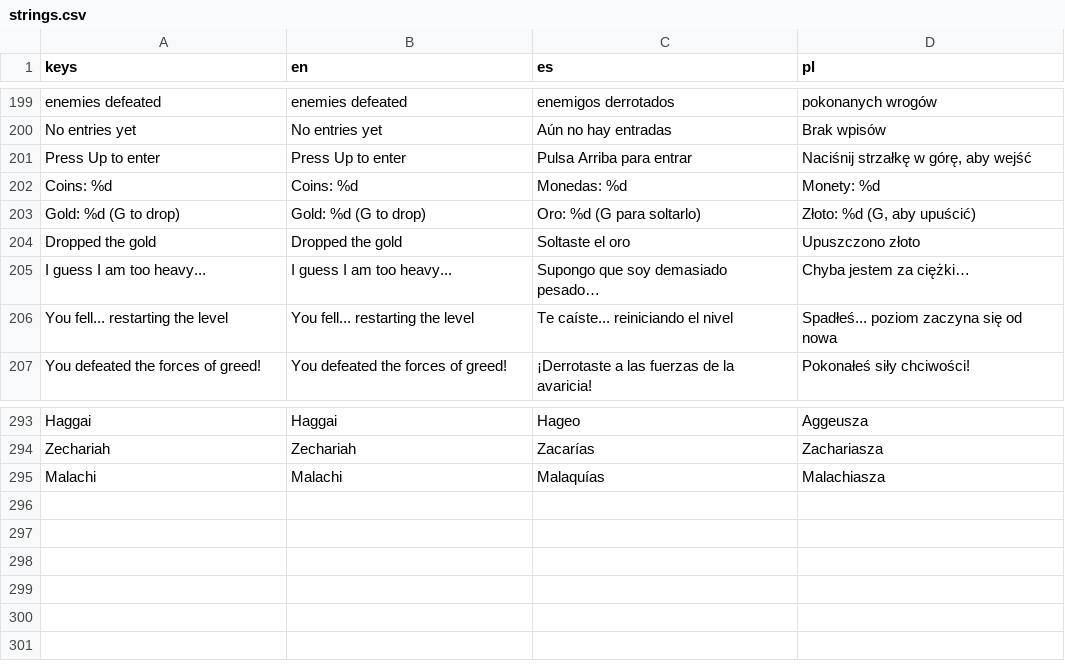
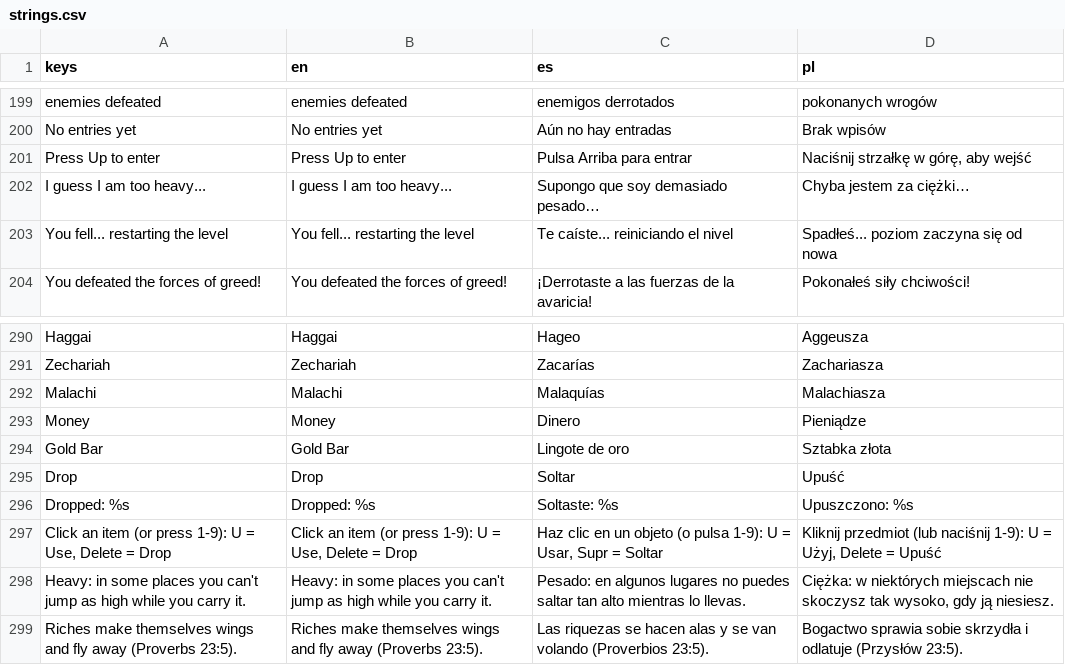
Before and after one commit to veritasvanguardvv/apologion, a CSV file: translations/strings.csv, drawn as a sheet; only a part is shown, gaps mark what is left out.

Commit message:
Greed as an Attacks sub-filter; floating money goes to the inventory and flies away when it's opened (Prov 23:5); gold bars are heavy inventory items; inventory slots with icons + Use/Drop (mouse, 1-9/U/Delete); remove G-to-drop and the coin counter; battles start only when bodies are close edge-to-edge (120 px sideways, 60 px up/down)

```diff
--- a/translations/strings.csv
+++ b/translations/strings.csv
@@ -201,5 +201,2 @@ No entries yet,No entries yet,Aún no hay entradas,Brak wpisów
 Press Up to enter,Press Up to enter,Pulsa Arriba para entrar,"Naciśnij strzałkę w górę, aby wejść"
-Coins: %d,Coins: %d,Monedas: %d,Monety: %d
-Gold: %d (G to drop),Gold: %d (G to drop),Oro: %d (G para soltarlo),"Złoto: %d (G, aby upuścić)"
-Dropped the gold,Dropped the gold,Soltaste el oro,Upuszczono złoto
 I guess I am too heavy...,I guess I am too heavy...,Supongo que soy demasiado pesado…,Chyba jestem za ciężki…
@@ -295 +292,8 @@ Zechariah,Zechariah,Zacarías,Zachariasza
 Malachi,Malachi,Malaquías,Malachiasza
+Money,Money,Dinero,Pieniądze
+Gold Bar,Gold Bar,Lingote de oro,Sztabka złota
+Drop,Drop,Soltar,Upuść
+Dropped: %s,Dropped: %s,Soltaste: %s,Upuszczono: %s
+"Click an item (or press 1-9): U = Use, Delete = Drop","Click an item (or press 1-9): U = Use, Delete = Drop","Haz clic en un objeto (o pulsa 1-9): U = Usar, Supr = Soltar","Kliknij przedmiot (lub naciśnij 1-9): U = Użyj, Delete = Upuść"
+Heavy: in some places you can't jump as high while you carry it.,Heavy: in some places you can't jump as high while you carry it.,Pesado: en algunos lugares no puedes saltar tan alto mientras lo llevas.,"Ciężka: w niektórych miejscach nie skoczysz tak wysoko, gdy ją niesiesz."
+Riches make themselves wings and fly away (Proverbs 23:5).,Riches make themselves wings and fly away (Proverbs 23:5).,Las riquezas se hacen alas y se van volando (Proverbios 23:5).,Bogactwo sprawia sobie skrzydła i odlatuje (Przysłów 23:5).
```
Also changed, not shown: 10 other files.
